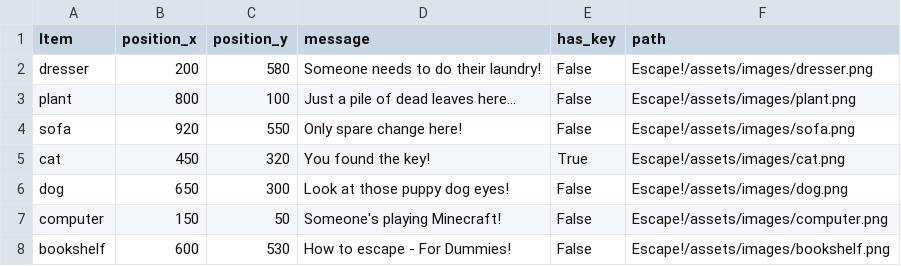
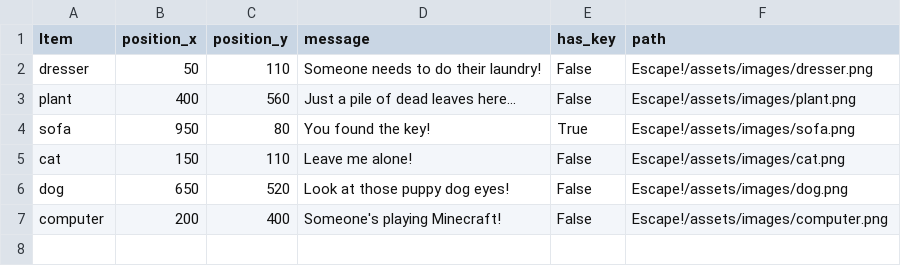
Before and after one commit to Manders0689/cse210-07, a CSV file: Escape!/assets/data/level-003.csv, drawn as a sheet.

```diff
--- a/Escape!/assets/data/level-003.csv
+++ b/Escape!/assets/data/level-003.csv
@@ -1,8 +1,7 @@
 Item, position_x, position_y, message, has_key, path
-dresser, 200, 580, Someone needs to do their laundry!, False, Escape!/assets/images/dresser.png
-plant, 800, 100, Just a pile of dead leaves here..., False, Escape!/assets/images/plant.png
-sofa, 920, 550, Only spare change here!, False, Escape!/assets/images/sofa.png
-cat, 450, 320, You found the key!, True, Escape!/assets/images/cat.png
-dog, 650, 300, Look at those puppy dog eyes!, False, Escape!/assets/images/dog.png
-computer, 150, 50, Someone's playing Minecraft!, False, Escape!/assets/images/computer.png
-bookshelf, 600, 530, How to escape - For Dummies!, False, Escape!/assets/images/bookshelf.png
+dresser, 50, 110, Someone needs to do their laundry!, False, Escape!/assets/images/dresser.png
+plant, 400, 560, Just a pile of dead leaves here..., False, Escape!/assets/images/plant.png
+sofa, 950, 80, You found the key!, True, Escape!/assets/images/sofa.png
+cat, 150, 110, Leave me alone!, False, Escape!/assets/images/cat.png
+dog, 650, 520, Look at those puppy dog eyes!, False, Escape!/assets/images/dog.png
+computer, 200, 400, Someone's playing Minecraft!, False, Escape!/assets/images/computer.png
```
Also changed, not shown: Escape!/assets/data/level-000.csv, Escape!/assets/data/level-001.csv, 3 other files.
